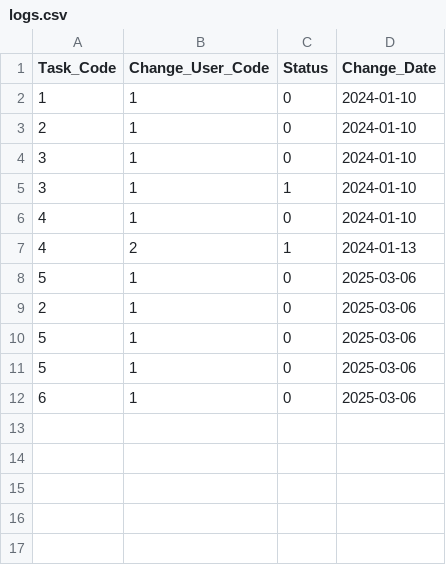
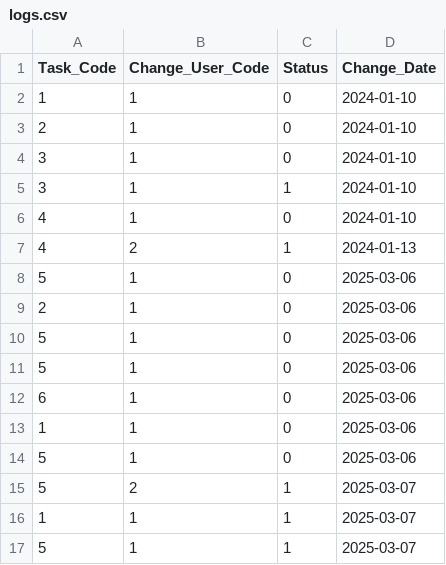
Before and after one commit to SLStudioLesson/chapter5assessment-kurokawa-shota, a CSV file: app/src/main/resources/logs.csv, drawn as a sheet; the diff names each change by its address in the sheet, - before the commit and + after, or states it on an @@ line.

```diff
--- a/app/src/main/resources/logs.csv
+++ b/app/src/main/resources/logs.csv
+row 13: 1 | 1 | 0 | 2025-03-06
+row 14: 5 | 1 | 0 | 2025-03-06
+row 15: 5 | 2 | 1 | 2025-03-07
+row 16: 1 | 1 | 1 | 2025-03-07
+row 17: 5 | 1 | 1 | 2025-03-07
```
Also changed, not shown: 4 other files.
